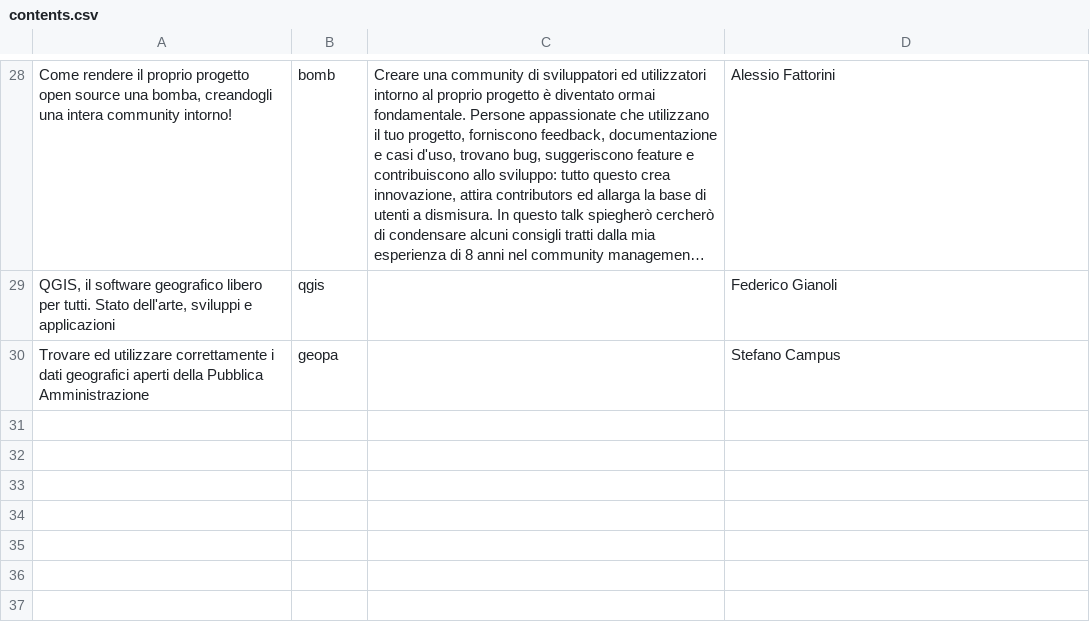
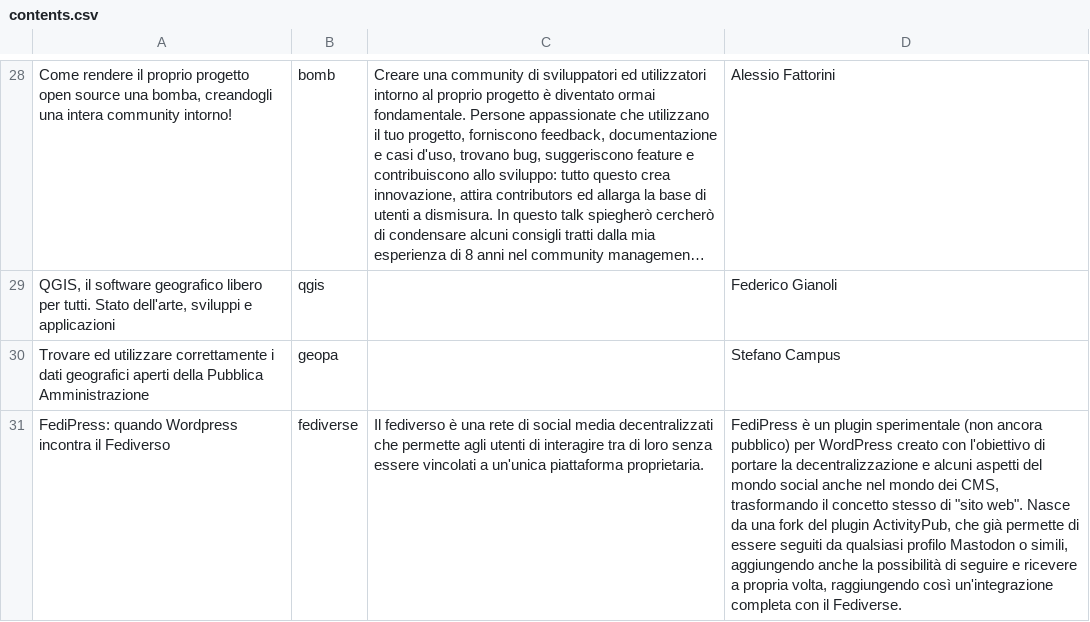
Before and after one commit to merge-it/2023, a CSV file: contents.csv, drawn as a sheet; only a part is shown, gaps mark what is left out; long unchanged cells end in …; the diff names each change by its address in the sheet, - before the commit and + after, or states it on an @@ line.

Commit message:
aggiunto talk fediverse

```diff
--- a/contents.csv
+++ b/contents.csv
+row 31: FediPress: quando Wordpress incontra il Fediverso | fediverse | Il fediverso è una rete di social media decentralizzati che permette agli utenti di interagire tra di loro senza essere vincolati a un'unica piattaforma proprietaria. | FediPress è un plugin sperimentale (non ancora pubblico) per WordPress creato con l'obiettivo di portare la decentralizzazione e alcuni aspetti del mondo social anche nel mondo dei CMS, trasformando il concetto stesso di "sito web". Nasce da una fork del plugin ActivityPub, che già permette di essere seguiti da qualsiasi profilo Mastodon o simili, aggiungendo anche la possibilità di seguire e ricevere a propria volta, raggiungendo così un'integrazione completa con il Fediverse.
```
Also changed, not shown: 1 other file.
